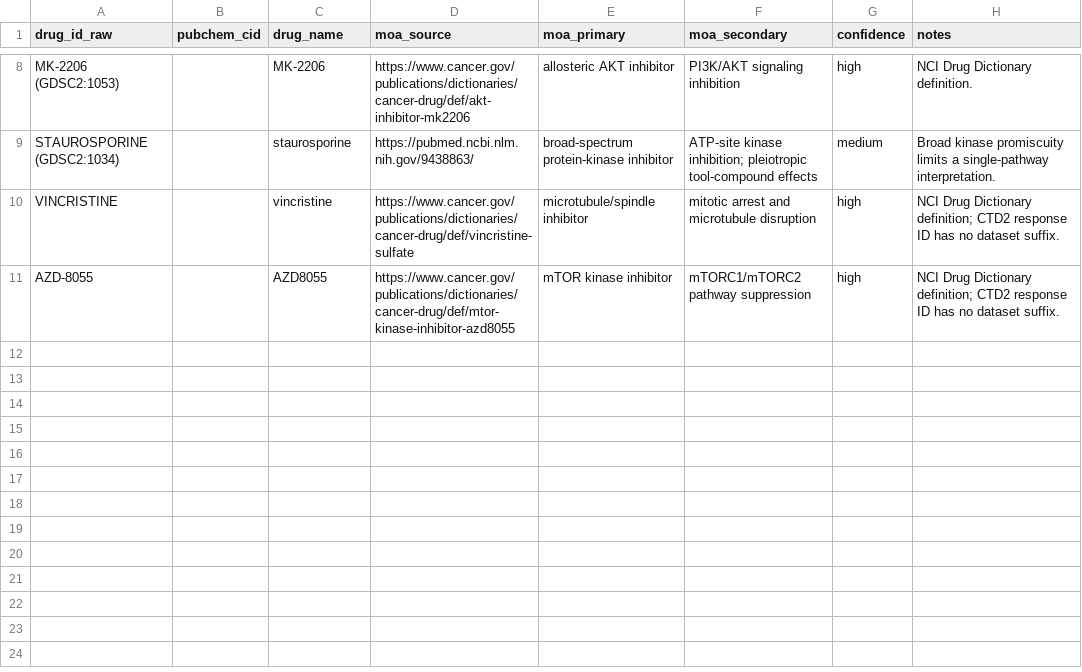
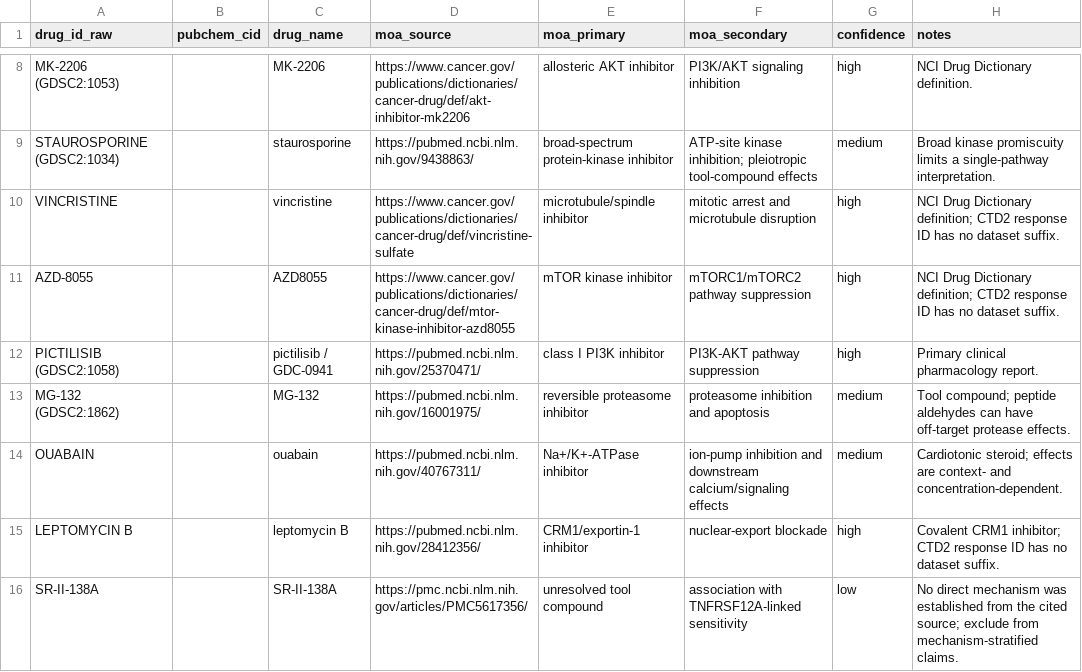
Before and after one commit to camontefusco/more-omics-is-not-always-better, a CSV file: docs/moa_mapping.csv, drawn as a sheet; only a part is shown, gaps mark what is left out.

Commit message:
Complete mapping for evaluated compound set

```diff
--- a/docs/moa_mapping.csv
+++ b/docs/moa_mapping.csv
@@ -11 +11,6 @@ VINCRISTINE,,vincristine,https://www.cancer.gov/publications/dictionaries/cancer
 AZD-8055,,AZD8055,https://www.cancer.gov/publications/dictionaries/cancer-drug/def/mtor-kinase-inhibitor-azd8055,mTOR kinase inhibitor,mTORC1/mTORC2 pathway suppression,high,"NCI Drug Dictionary definition; CTD2 response ID has no dataset suffix."
+PICTILISIB (GDSC2:1058),,pictilisib / GDC-0941,https://pubmed.ncbi.nlm.nih.gov/25370471/,class I PI3K inhibitor,PI3K-AKT pathway suppression,high,"Primary clinical pharmacology report."
+MG-132 (GDSC2:1862),,MG-132,https://pubmed.ncbi.nlm.nih.gov/16001975/,reversible proteasome inhibitor,proteasome inhibition and apoptosis,medium,"Tool compound; peptide aldehydes can have off-target protease effects."
+OUABAIN,,ouabain,https://pubmed.ncbi.nlm.nih.gov/40767311/,Na+/K+-ATPase inhibitor,ion-pump inhibition and downstream calcium/signaling effects,medium,"Cardiotonic steroid; effects are context- and concentration-dependent."
+LEPTOMYCIN B,,leptomycin B,https://pubmed.ncbi.nlm.nih.gov/28412356/,CRM1/exportin-1 inhibitor,nuclear-export blockade,high,"Covalent CRM1 inhibitor; CTD2 response ID has no dataset suffix."
+SR-II-138A,,SR-II-138A,https://pmc.ncbi.nlm.nih.gov/articles/PMC5617356/,unresolved tool compound,association with TNFRSF12A-linked sensitivity,low,"No direct mechanism was established from the cited source; exclude from mechanism-stratified claims."
```
